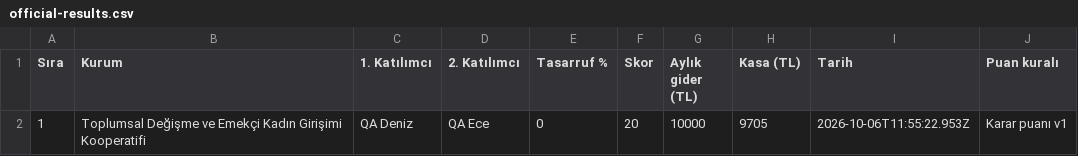
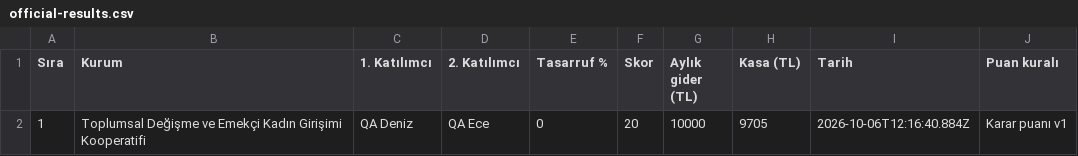
Before and after one commit to erendogan83/yesil-donusum-oyun, a CSV file: qa/main-revision/official-results.csv, drawn as a sheet.

```diff
--- a/qa/main-revision/official-results.csv
+++ b/qa/main-revision/official-results.csv
@@ -1,2 +1,2 @@
 "Sıra";"Kurum";"1. Katılımcı";"2. Katılımcı";"Tasarruf %";"Skor";"Aylık gider (TL)";"Kasa (TL)";"Tarih";"Puan kuralı"
-"1";"Toplumsal Değişme ve Emekçi Kadın Girişimi Kooperatifi";"QA Deniz";"QA Ece";"0";"20";"10000";"9705";"2026-10-06T11:55:22.953Z";"Karar puanı v1"
+"1";"Toplumsal Değişme ve Emekçi Kadın Girişimi Kooperatifi";"QA Deniz";"QA Ece";"0";"20";"10000";"9705";"2026-10-06T12:16:40.884Z";"Karar puanı v1"
```
Also changed, not shown: 11 other files.
